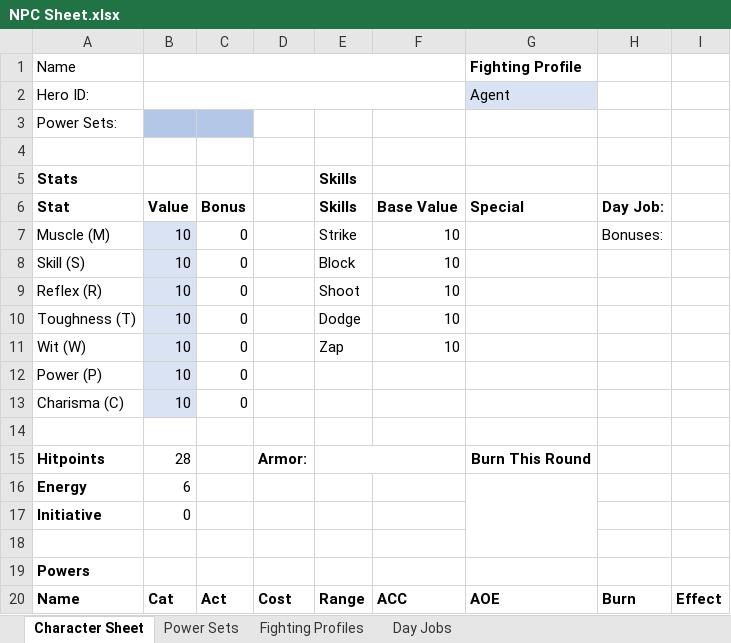
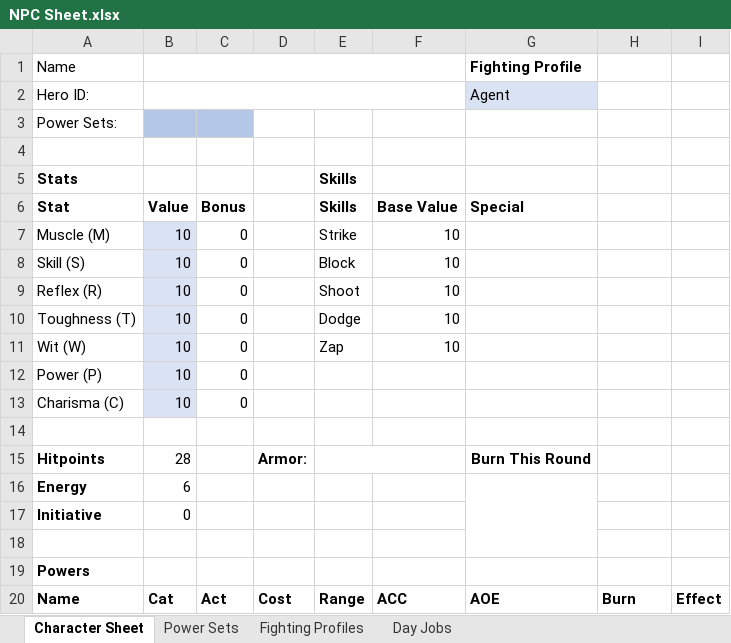
Before and after one commit to cmagoun/Runebearer, an Excel workbook: SupersNew/characters/NPC Sheet.xlsx, sheet Character Sheet, drawn as a sheet; values as stored, in another font and other column widths than the file's, no borders; the diff names each change by its address in the sheet, - before the commit and + after, or states it on an @@ line.

```diff
--- a/SupersNew/characters/NPC Sheet.xlsx (sheet Character Sheet)
+++ b/SupersNew/characters/NPC Sheet.xlsx (sheet Character Sheet)
-H6: Day Job:
+H6: (empty)
-H7: Bonuses:
+H7: (empty)
```
Also changed, not shown: 6 other files.
